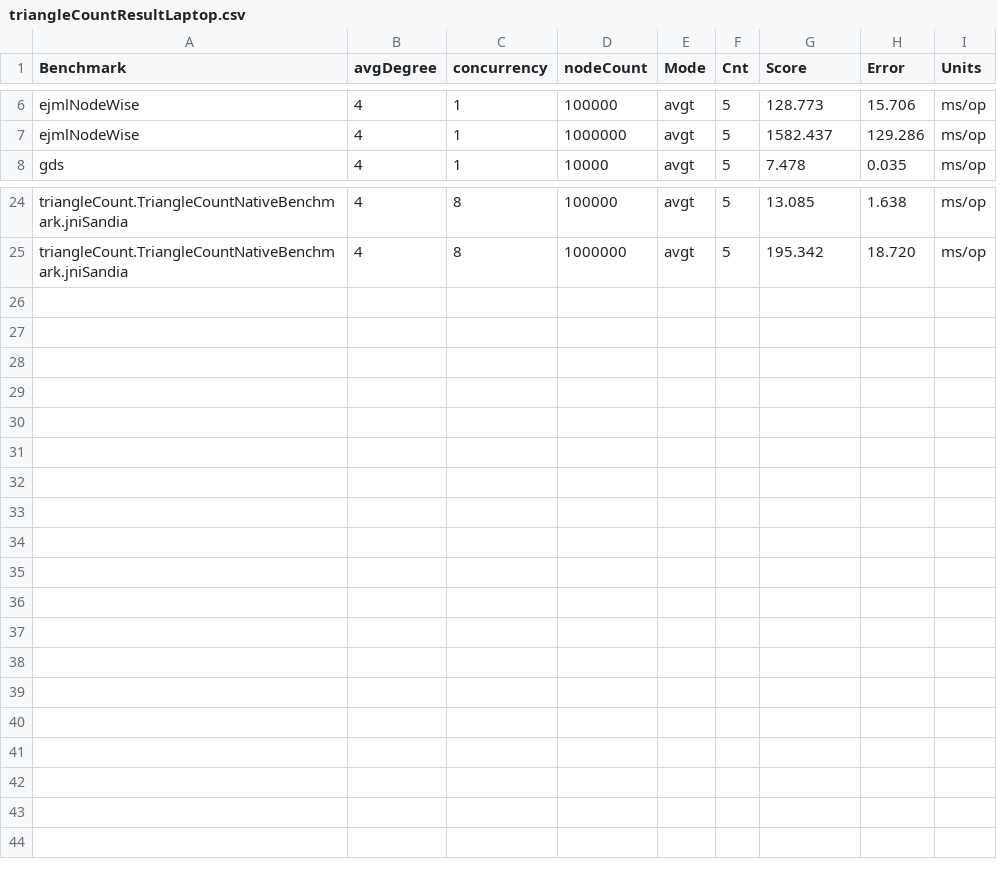
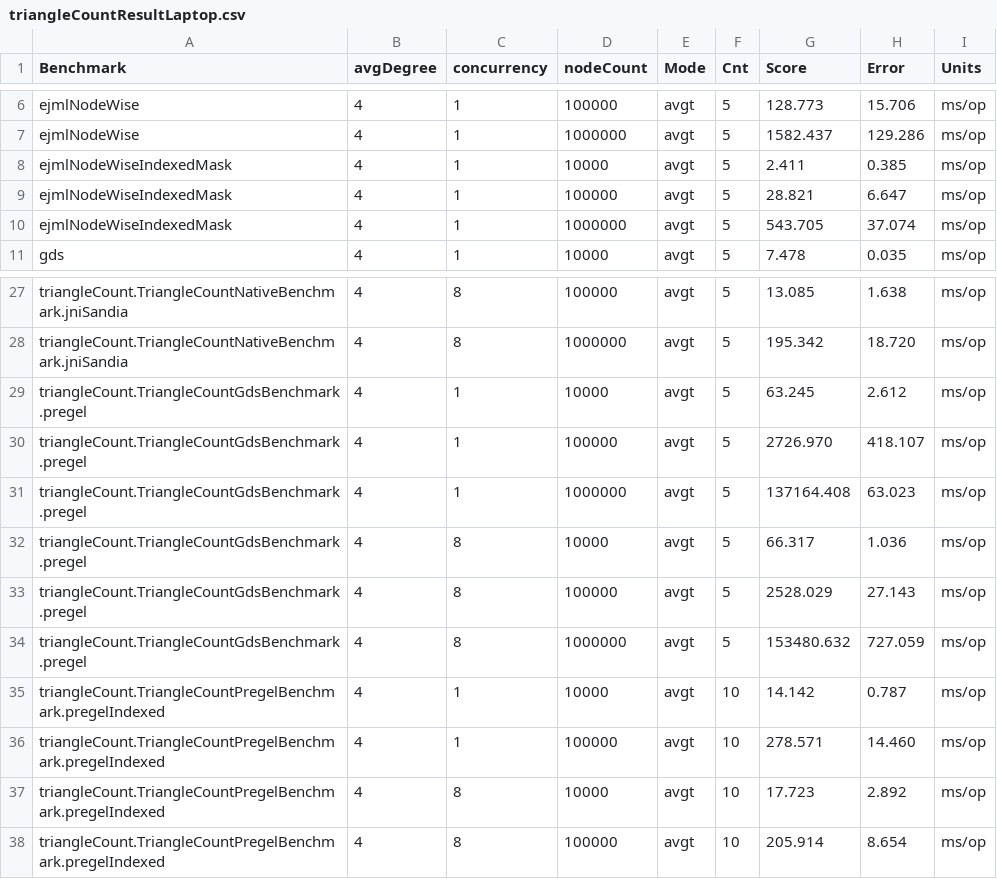
Before and after one commit to FlorentinD/GraphBlasInJavaBenchmarks, a CSV file: benchmarkResults/results/triangleCount/triangleCountResultLaptop.csv, drawn as a sheet; only a part is shown, gaps mark what is left out; the diff names each change by its address in the sheet, - before the commit and + after, or states it on an @@ line.

Commit message:
Use common benchmark parameters

```diff
--- a/benchmarkResults/results/triangleCount/triangleCountResultLaptop.csv
+++ b/benchmarkResults/results/triangleCount/triangleCountResultLaptop.csv
+row 8: ejmlNodeWiseIndexedMask | 4 | 1 | 10000 | avgt | 5 | 2.411 | 0.385 | ms/op
+row 9: ejmlNodeWiseIndexedMask | 4 | 1 | 100000 | avgt | 5 | 28.821 | 6.647 | ms/op
+row 10: ejmlNodeWiseIndexedMask | 4 | 1 | 1000000 | avgt | 5 | 543.705 | 37.074 | ms/op
+row 29: triangleCount.TriangleCountGdsBenchmark.pregel | 4 | 1 | 10000 | avgt | 5 | 63.245 | 2.612 | ms/op
+row 30: triangleCount.TriangleCountGdsBenchmark.pregel | 4 | 1 | 100000 | avgt | 5 | 2726.970 | 418.107 | ms/op
+row 31: triangleCount.TriangleCountGdsBenchmark.pregel | 4 | 1 | 1000000 | avgt | 5 | 137164.408 | 63.023 | ms/op
+row 32: triangleCount.TriangleCountGdsBenchmark.pregel | 4 | 8 | 10000 | avgt | 5 | 66.317 | 1.036 | ms/op
+row 33: triangleCount.TriangleCountGdsBenchmark.pregel | 4 | 8 | 100000 | avgt | 5 | 2528.029 | 27.143 | ms/op
+row 34: triangleCount.TriangleCountGdsBenchmark.pregel | 4 | 8 | 1000000 | avgt | 5 | 153480.632 | 727.059 | ms/op
+row 35: triangleCount.TriangleCountPregelBenchmark.pregelIndexed | 4 | 1 | 10000 | avgt | 10 | 14.142 | 0.787 | ms/op
+row 36: triangleCount.TriangleCountPregelBenchmark.pregelIndexed | 4 | 1 | 100000 | avgt | 10 | 278.571 | 14.460 | ms/op
+row 37: triangleCount.TriangleCountPregelBenchmark.pregelIndexed | 4 | 8 | 10000 | avgt | 10 | 17.723 | 2.892 | ms/op
+row 38: triangleCount.TriangleCountPregelBenchmark.pregelIndexed | 4 | 8 | 100000 | avgt | 10 | 205.914 | 8.654 | ms/op
```
Also changed, not shown: 7 other files.
